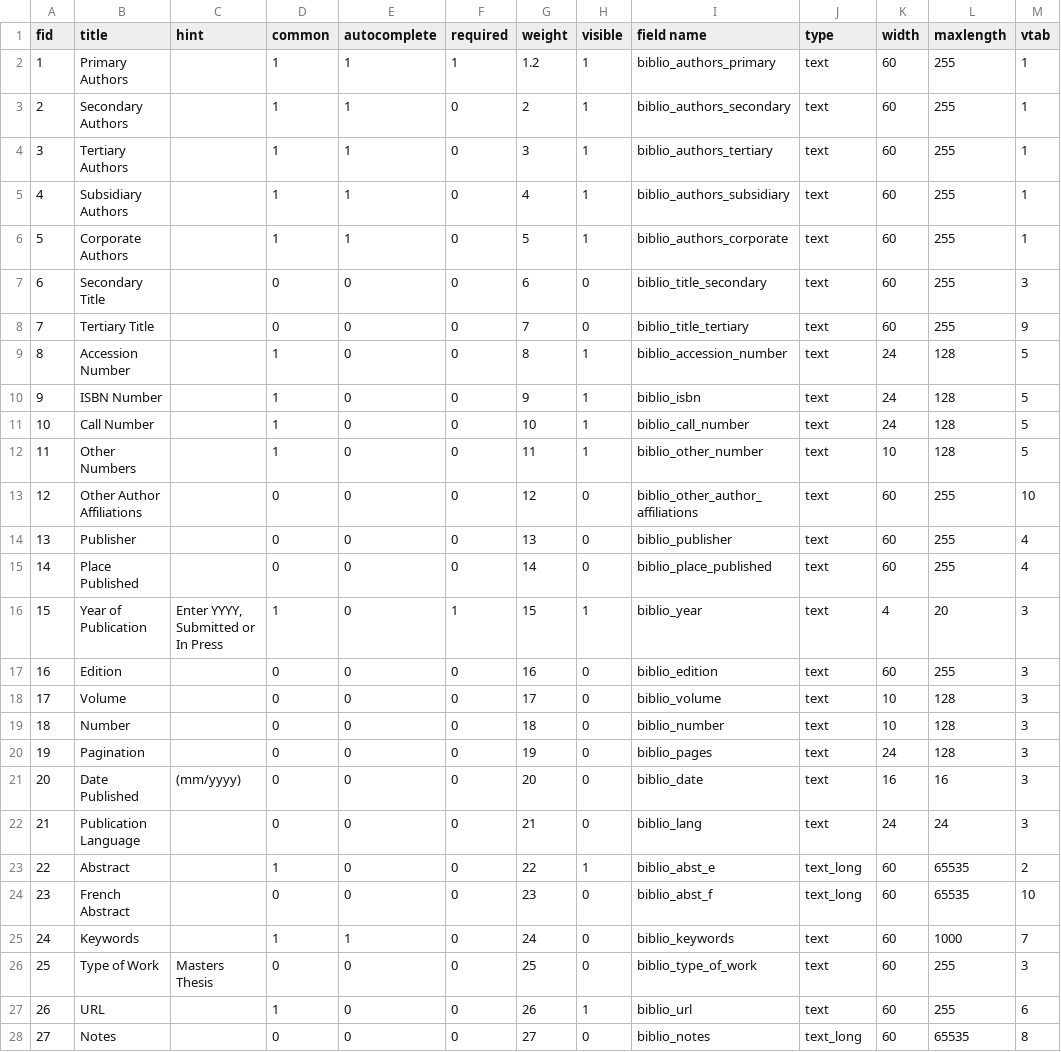
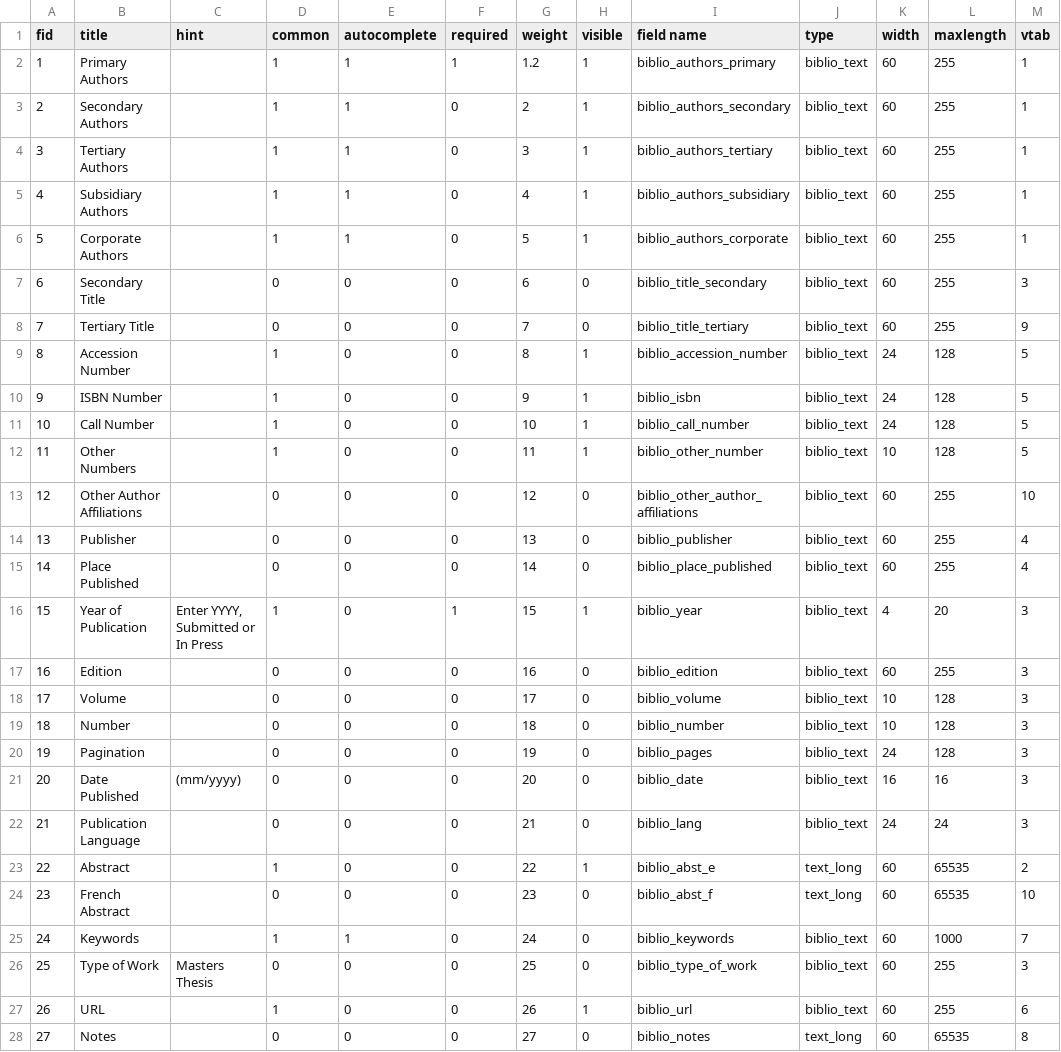
Before and after one commit to Gizra/biblio, a CSV file: misc/biblio.field.link.data.csv, drawn as a sheet; only a part is shown; the diff covers the shown part only.

Commit message:
Set vtab positions

```diff
--- a/misc/biblio.field.link.data.csv
+++ b/misc/biblio.field.link.data.csv
@@ -1,28 +1,28 @@
 fid,title,hint,common,autocomplete,required,weight,visible,"field name",type,width,maxlength,vtab
-1,"Primary Authors",,1,1,1,1.2,1,biblio_authors_primary,text,60,255,1
-2,"Secondary Authors",,1,1,0,2,1,biblio_authors_secondary,text,60,255,1
-3,"Tertiary Authors",,1,1,0,3,1,biblio_authors_tertiary,text,60,255,1
-4,"Subsidiary Authors",,1,1,0,4,1,biblio_authors_subsidiary,text,60,255,1
-5,"Corporate Authors",,1,1,0,5,1,biblio_authors_corporate,text,60,255,1
-6,"Secondary Title",,0,0,0,6,0,biblio_title_secondary,text,60,255,3
-7,"Tertiary Title",,0,0,0,7,0,biblio_title_tertiary,text,60,255,9
-8,"Accession Number",,1,0,0,8,1,biblio_accession_number,text,24,128,5
-9,"ISBN Number",,1,0,0,9,1,biblio_isbn,text,24,128,5
-10,"Call Number",,1,0,0,10,1,biblio_call_number,text,24,128,5
-11,"Other Numbers",,1,0,0,11,1,biblio_other_number,text,10,128,5
-12,"Other Author Affiliations",,0,0,0,12,0,biblio_other_author_affiliations,text,60,255,10
-13,Publisher,,0,0,0,13,0,biblio_publisher,text,60,255,4
-14,"Place Published",,0,0,0,14,0,biblio_place_published,text,60,255,4
-15,"Year of Publication","Enter YYYY, Submitted or In Press",1,0,1,15,1,biblio_year,text,4,20,3
-16,Edition,,0,0,0,16,0,biblio_edition,text,60,255,3
-17,Volume,,0,0,0,17,0,biblio_volume,text,10,128,3
-18,Number,,0,0,0,18,0,biblio_number,text,10,128,3
-19,Pagination,,0,0,0,19,0,biblio_pages,text,24,128,3
-20,"Date Published",(mm/yyyy),0,0,0,20,0,biblio_date,text,16,16,3
-21,"Publication Language",,0,0,0,21,0,biblio_lang,text,24,24,3
+1,"Primary Authors",,1,1,1,1.2,1,biblio_authors_primary,biblio_text,60,255,1
+2,"Secondary Authors",,1,1,0,2,1,biblio_authors_secondary,biblio_text,60,255,1
+3,"Tertiary Authors",,1,1,0,3,1,biblio_authors_tertiary,biblio_text,60,255,1
+4,"Subsidiary Authors",,1,1,0,4,1,biblio_authors_subsidiary,biblio_text,60,255,1
+5,"Corporate Authors",,1,1,0,5,1,biblio_authors_corporate,biblio_text,60,255,1
+6,"Secondary Title",,0,0,0,6,0,biblio_title_secondary,biblio_text,60,255,3
+7,"Tertiary Title",,0,0,0,7,0,biblio_title_tertiary,biblio_text,60,255,9
+8,"Accession Number",,1,0,0,8,1,biblio_accession_number,biblio_text,24,128,5
+9,"ISBN Number",,1,0,0,9,1,biblio_isbn,biblio_text,24,128,5
+10,"Call Number",,1,0,0,10,1,biblio_call_number,biblio_text,24,128,5
+11,"Other Numbers",,1,0,0,11,1,biblio_other_number,biblio_text,10,128,5
+12,"Other Author Affiliations",,0,0,0,12,0,biblio_other_author_affiliations,biblio_text,60,255,10
+13,Publisher,,0,0,0,13,0,biblio_publisher,biblio_text,60,255,4
+14,"Place Published",,0,0,0,14,0,biblio_place_published,biblio_text,60,255,4
+15,"Year of Publication","Enter YYYY, Submitted or In Press",1,0,1,15,1,biblio_year,biblio_text,4,20,3
+16,Edition,,0,0,0,16,0,biblio_edition,biblio_text,60,255,3
+17,Volume,,0,0,0,17,0,biblio_volume,biblio_text,10,128,3
+18,Number,,0,0,0,18,0,biblio_number,biblio_text,10,128,3
+19,Pagination,,0,0,0,19,0,biblio_pages,biblio_text,24,128,3
+20,"Date Published",(mm/yyyy),0,0,0,20,0,biblio_date,biblio_text,16,16,3
+21,"Publication Language",,0,0,0,21,0,biblio_lang,biblio_text,24,24,3
 22,Abstract,,1,0,0,22,1,biblio_abst_e,text_long,60,65535,2
 23,"French Abstract",,0,0,0,23,0,biblio_abst_f,text_long,60,65535,10
-24,Keywords,,1,1,0,24,0,biblio_keywords,text,60,1000,7
-25,"Type of Work","Masters Thesis",0,0,0,25,0,biblio_type_of_work,text,60,255,3
-26,URL,,1,0,0,26,1,biblio_url,text,60,255,6
+24,Keywords,,1,1,0,24,0,biblio_keywords,biblio_text,60,1000,7
+25,"Type of Work","Masters Thesis",0,0,0,25,0,biblio_type_of_work,biblio_text,60,255,3
+26,URL,,1,0,0,26,1,biblio_url,biblio_text,60,255,6
 27,Notes,,0,0,0,27,0,biblio_notes,text_long,60,65535,8
```
Also changed, not shown: 17 edited cells elsewhere in this file.
